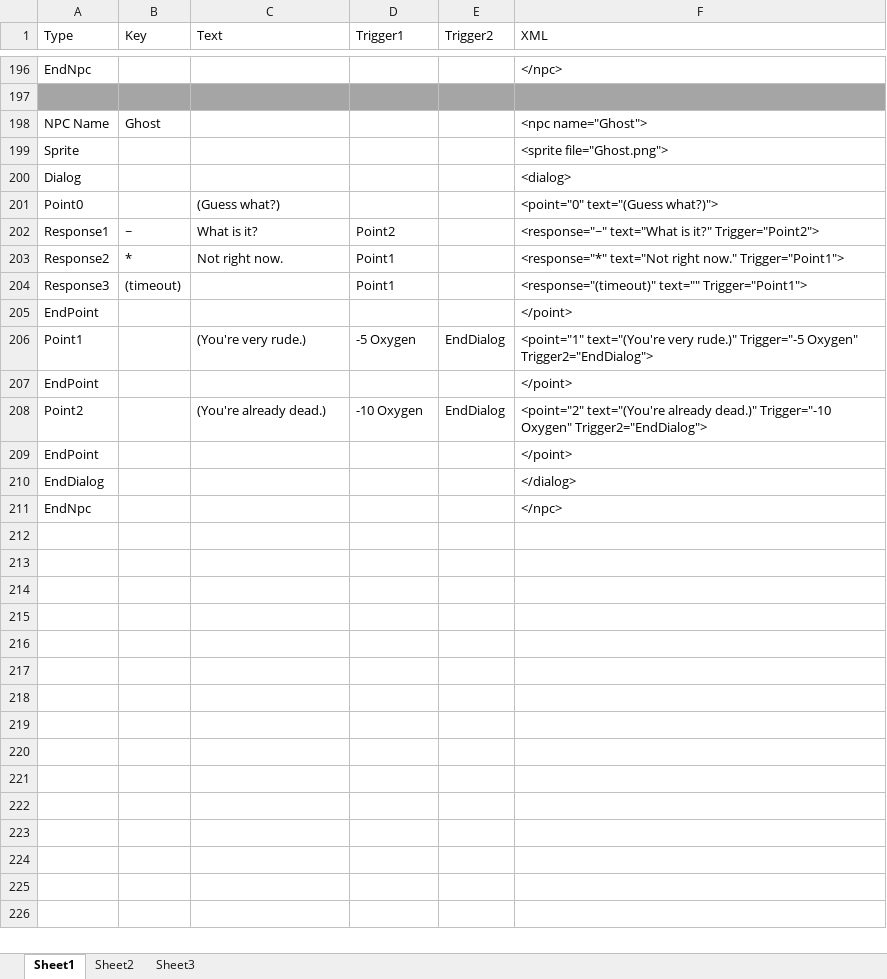
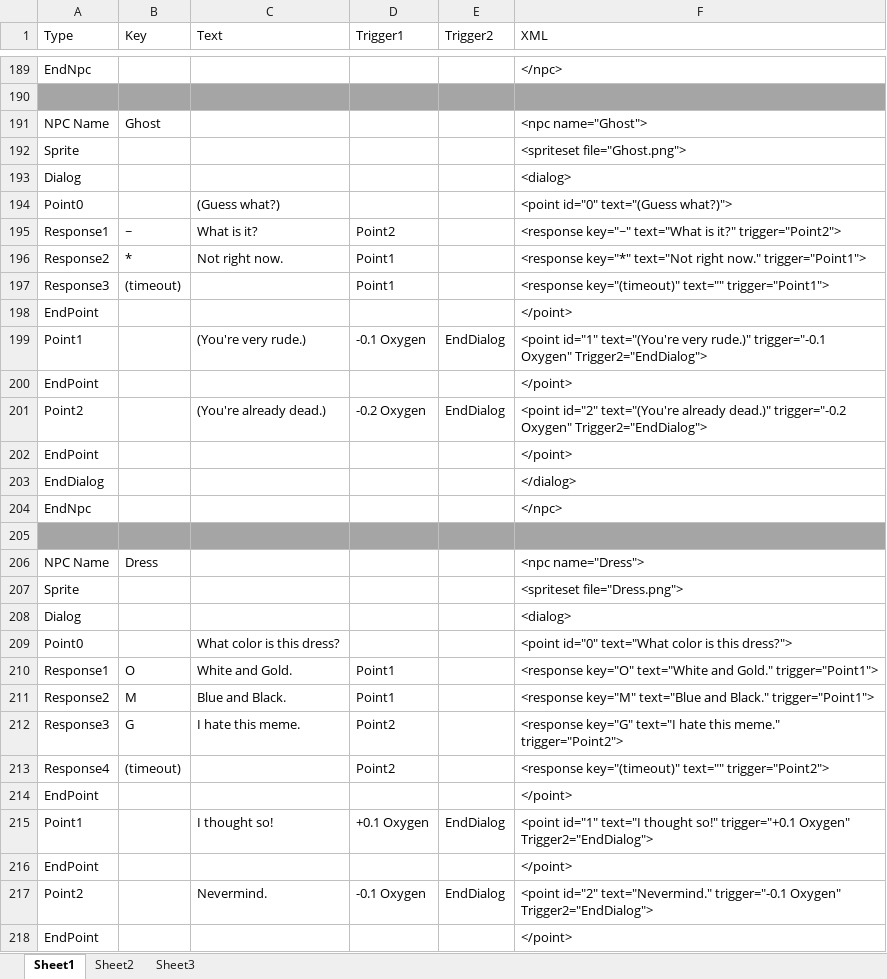
Before and after one commit to Caydo/spaceman, an Excel workbook: jauntyspaceman/Docs/XMLmaker.xlsx, sheet Sheet1, drawn as a sheet; only a part is shown, gaps mark what is left out; the shorter side is filled out with more unchanged rows; values as stored, in another font and other column widths than the file's, no borders; addresses are those after the commit; the diff covers the shown part only; the diff names each change by its address in the sheet, - before the commit and + after, or states it on an @@ line.

```diff
--- a/jauntyspaceman/Docs/XMLmaker.xlsx (sheet Sheet1)
+++ b/jauntyspaceman/Docs/XMLmaker.xlsx (sheet Sheet1)
-F192 (XML): <sprite file="Ghost.png">
+F192 (XML): <spriteset file="Ghost.png">
-F194 (XML): <point="0" text="(Guess what?)">
+F194 (XML): <point id="0" text="(Guess what?)">
-F195 (XML): <response="~" text="What is it?" Trigger="Point2">
+F195 (XML): <response key="~" text="What is it?" trigger="Point2">
-F196 (XML): <response="*" text="Not right now." Trigger="Point1">
+F196 (XML): <response key="*" text="Not right now." trigger="Point1">
-F197 (XML): <response="(timeout)" text="" Trigger="Point1">
+F197 (XML): <response key="(timeout)" text="" trigger="Point1">
-D199 (Trigger1): -5 Oxygen
+D199 (Trigger1): -0.1 Oxygen
-F199 (XML): <point="1" text="(You're very rude.)" Trigger="-5 Oxygen" Trigger2="EndDialog">
+F199 (XML): <point id="1" text="(You're very rude.)" trigger="-0.1 Oxygen" Trigger2="EndDialog">
-D201 (Trigger1): -10 Oxygen
+D201 (Trigger1): -0.2 Oxygen
-F201 (XML): <point="2" text="(You're already dead.)" Trigger="-10 Oxygen" Trigger2="EndDialog">
+F201 (XML): <point id="2" text="(You're already dead.)" trigger="-0.2 Oxygen" Trigger2="EndDialog">
+row 202: EndPoint |  |  |  |  | </point>
+row 203: EndDialog |  |  |  |  | </dialog>
+row 204: EndNpc |  |  |  |  | </npc>
+row 205: (empty)
+row 206: NPC Name | Dress |  |  |  | <npc name="Dress">
+row 207: Sprite |  |  |  |  | <spriteset file="Dress.png">
+row 208: Dialog |  |  |  |  | <dialog>
+row 209: Point0 |  | What color is this dress? |  |  | <point id="0" text="What color is this dress?">
+row 210: Response1 | O | White and Gold. | Point1 |  | <response key="O" text="White and Gold." trigger="Point1">
+row 211: Response2 | M | Blue and Black. | Point1 |  | <response key="M" text="Blue and Black." trigger="Point1">
+row 212: Response3 | G | I hate this meme. | Point2 |  | <response key="G" text="I hate this meme." trigger="Point2">
+row 213: Response4 | (timeout) |  | Point2 |  | <response key="(timeout)" text="" trigger="Point2">
+row 214: EndPoint |  |  |  |  | </point>
+row 215: Point1 |  | I thought so! | +0.1 Oxygen | EndDialog | <point id="1" text="I thought so!" trigger="+0.1 Oxygen" Trigger2="EndDialog">
+row 216: EndPoint |  |  |  |  | </point>
+row 217: Point2 |  | Nevermind. | -0.1 Oxygen | EndDialog | <point id="2" text="Nevermind." trigger="-0.1 Oxygen" Trigger2="EndDialog">
+row 218: EndPoint |  |  |  |  | </point>
```
Also changed, not shown: 35 added rows, 7 removed rows and 150 edited cells elsewhere in this sheet, formulas that keep their value.
